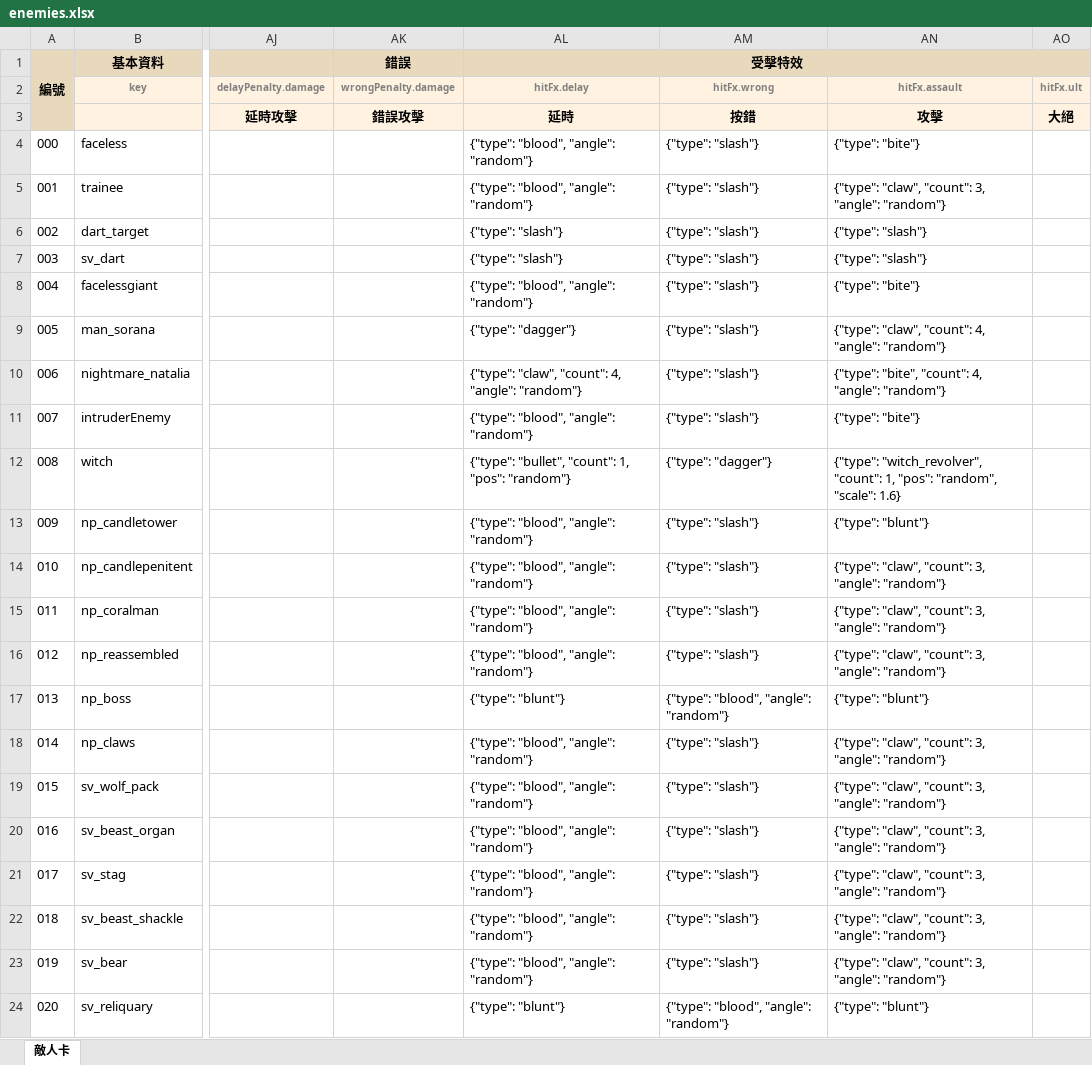
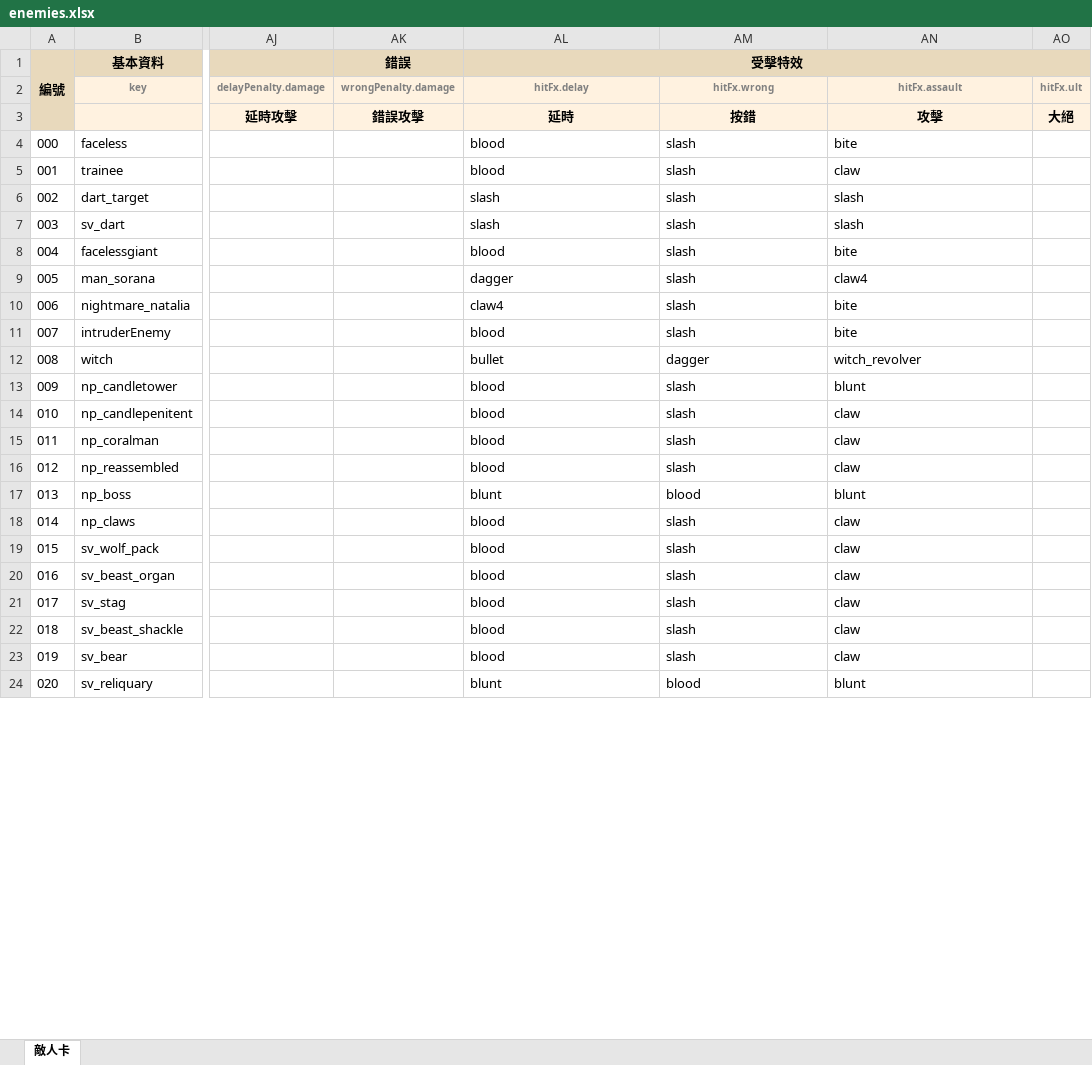
Before and after one commit to raykueco-debug/TIVOT, an Excel workbook: tools/enemies.xlsx, sheet 敵人卡, drawn as a sheet; only a part is shown, gaps mark what is left out; values as stored, in another font and other column widths than the file's, no borders; charts and pictures not drawn; the diff covers the shown part only; the diff names each change by its address in the sheet, - before the commit and + after, or states it on an @@ line.

```diff
--- a/tools/enemies.xlsx (sheet 敵人卡)
+++ b/tools/enemies.xlsx (sheet 敵人卡)
-AL4:AL5 (hitFx.delay): {"type": "blood", "angle": "random"}
+AL4:AL5 (hitFx.delay): blood
-AM4:AM11 (hitFx.wrong): {"type": "slash"}
+AM4:AM11 (hitFx.wrong): slash
-AN4 (hitFx.assault): {"type": "bite"}
+AN4 (hitFx.assault): bite
-AN5 (hitFx.assault): {"type": "claw", "count": 3, "angle": "random"}
+AN5 (hitFx.assault): claw
-AL6:AL7 (hitFx.delay): {"type": "slash"}
+AL6:AL7 (hitFx.delay): slash
-AN6:AN7 (hitFx.assault): {"type": "slash"}
+AN6:AN7 (hitFx.assault): slash
-AL8 (hitFx.delay): {"type": "blood", "angle": "random"}
+AL8 (hitFx.delay): blood
-AN8 (hitFx.assault): {"type": "bite"}
+AN8 (hitFx.assault): bite
-AL9 (hitFx.delay): {"type": "dagger"}
+AL9 (hitFx.delay): dagger
-AN9 (hitFx.assault): {"type": "claw", "count": 4, "angle": "random"}
+AN9 (hitFx.assault): claw4
-AL10 (hitFx.delay): {"type": "claw", "count": 4, "angle": "random"}
+AL10 (hitFx.delay): claw4
-AN10 (hitFx.assault): {"type": "bite", "count": 4, "angle": "random"}
+AN10 (hitFx.assault): bite
-AL11 (hitFx.delay): {"type": "blood", "angle": "random"}
+AL11 (hitFx.delay): blood
-AN11 (hitFx.assault): {"type": "bite"}
+AN11 (hitFx.assault): bite
-AL12 (hitFx.delay): {"type": "bullet", "count": 1, "pos": "random"}
+AL12 (hitFx.delay): bullet
-AM12 (hitFx.wrong): {"type": "dagger"}
+AM12 (hitFx.wrong): dagger
-AN12 (hitFx.assault): {"type": "witch_revolver", "count": 1, "pos": "random", "scale": 1.6}
+AN12 (hitFx.assault): witch_revolver
-AL13:AL16 (hitFx.delay): {"type": "blood", "angle": "random"}
+AL13:AL16 (hitFx.delay): blood
-AM13:AM16 (hitFx.wrong): {"type": "slash"}
+AM13:AM16 (hitFx.wrong): slash
-AN13 (hitFx.assault): {"type": "blunt"}
+AN13 (hitFx.assault): blunt
-AN14:AN16 (hitFx.assault): {"type": "claw", "count": 3, "angle": "random"}
+AN14:AN16 (hitFx.assault): claw
-AL17 (hitFx.delay): {"type": "blunt"}
+AL17 (hitFx.delay): blunt
-AM17 (hitFx.wrong): {"type": "blood", "angle": "random"}
+AM17 (hitFx.wrong): blood
-AN17 (hitFx.assault): {"type": "blunt"}
+AN17 (hitFx.assault): blunt
-AL18:AL23 (hitFx.delay): {"type": "blood", "angle": "random"}
+AL18:AL23 (hitFx.delay): blood
-AM18:AM23 (hitFx.wrong): {"type": "slash"}
+AM18:AM23 (hitFx.wrong): slash
-AN18:AN23 (hitFx.assault): {"type": "claw", "count": 3, "angle": "random"}
+AN18:AN23 (hitFx.assault): claw
-AL24 (hitFx.delay): {"type": "blunt"}
+AL24 (hitFx.delay): blunt
-AM24 (hitFx.wrong): {"type": "blood", "angle": "random"}
+AM24 (hitFx.wrong): blood
-AN24 (hitFx.assault): {"type": "blunt"}
+AN24 (hitFx.assault): blunt
```
Also changed, not shown: 126 edited cells elsewhere in this sheet, 5 other files.
